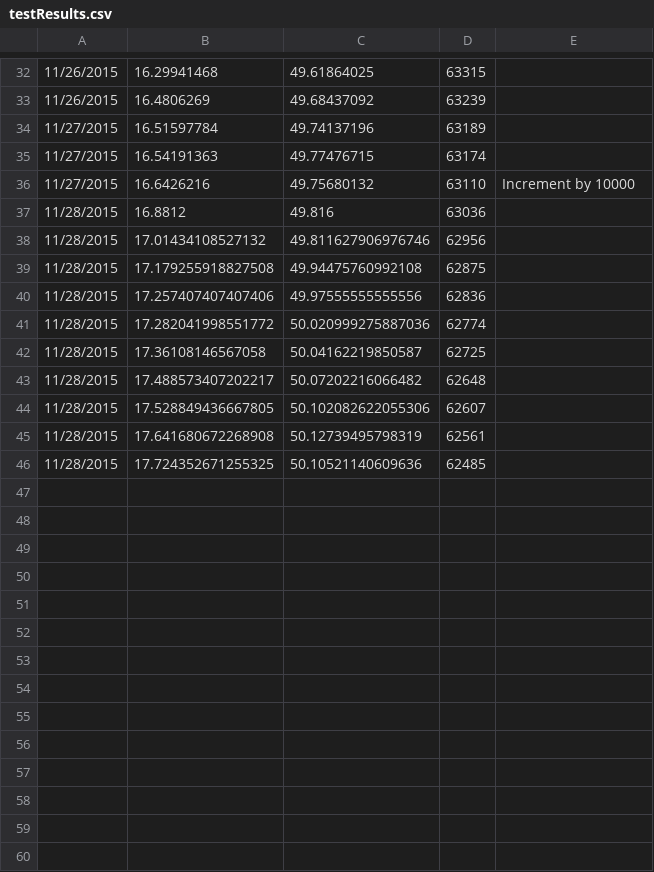
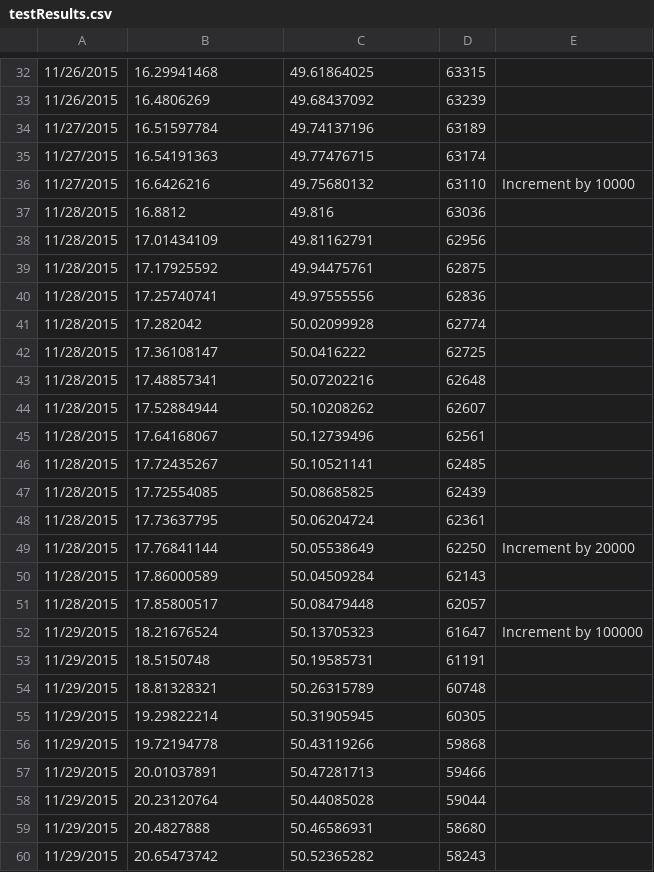
Before and after one commit to ejc44/SeniorDesign, a CSV file: Equal prob testing/4var/testResults.csv, drawn as a sheet; only a part is shown, gaps mark what is left out; the diff covers the shown part only.

```diff
--- a/Equal prob testing/4var/testResults.csv
+++ b/Equal prob testing/4var/testResults.csv
@@ -38,9 +38,23 @@
-11/28/2015,17.01434108527132,49.811627906976746,62956
-11/28/2015,17.179255918827508,49.94475760992108,62875
-11/28/2015,17.257407407407406,49.97555555555556,62836
-11/28/2015,17.282041998551772,50.020999275887036,62774
-11/28/2015,17.36108146567058,50.04162219850587,62725
-11/28/2015,17.488573407202217,50.07202216066482,62648
-11/28/2015,17.528849436667805,50.102082622055306,62607
-11/28/2015,17.641680672268908,50.12739495798319,62561
-11/28/2015,17.724352671255325,50.10521140609636,62485
+11/28/2015,17.01434109,49.81162791,62956,
+11/28/2015,17.17925592,49.94475761,62875,
+11/28/2015,17.25740741,49.97555556,62836,
+11/28/2015,17.282042,50.02099928,62774,
+11/28/2015,17.36108147,50.0416222,62725,
+11/28/2015,17.48857341,50.07202216,62648,
+11/28/2015,17.52884944,50.10208262,62607,
+11/28/2015,17.64168067,50.12739496,62561,
+11/28/2015,17.72435267,50.10521141,62485,
+11/28/2015,17.72554085,50.08685825,62439,
+11/28/2015,17.73637795,50.06204724,62361,
+11/28/2015,17.76841144,50.05538649,62250,Increment by 20000
+11/28/2015,17.86000589,50.04509284,62143,
+11/28/2015,17.85800517,50.08479448,62057,
+11/29/2015,18.21676524,50.13705323,61647, Increment by 100000
+11/29/2015,18.5150748,50.19585731,61191,
+11/29/2015,18.81328321,50.26315789,60748,
+11/29/2015,19.29822214,50.31905945,60305,
+11/29/2015,19.72194778,50.43119266,59868,
+11/29/2015,20.01037891,50.47281713,59466,
+11/29/2015,20.23120764,50.44085028,59044,
+11/29/2015,20.4827888,50.46586931,58680,
+11/29/2015,20.65473742,50.52365282,58243,
```
Also changed, not shown: 17 added rows elsewhere in this file, Equal prob testing/3var/testResults.csv, Equal prob testing/5var/testResults.csv.
